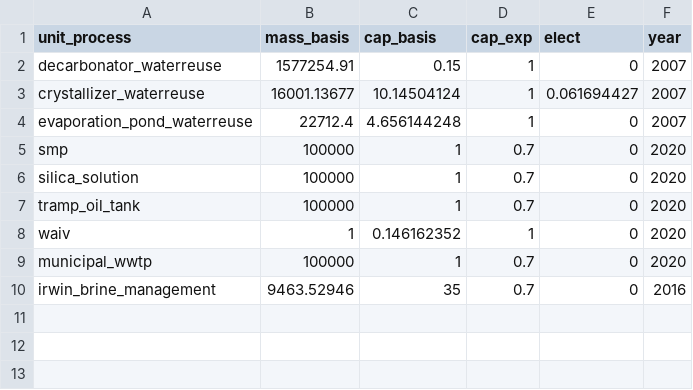
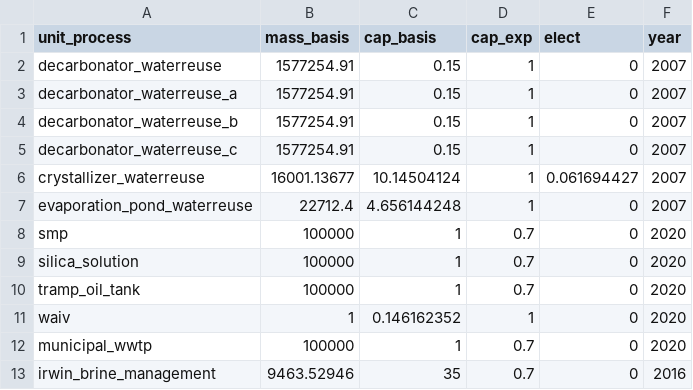
Before and after one commit to NREL/WaterTAP3, a CSV file: IDAES-WaterTAP3_v2/data/basic_mass_based.csv, drawn as a sheet.

```diff
--- a/IDAES-WaterTAP3_v2/data/basic_mass_based.csv
+++ b/IDAES-WaterTAP3_v2/data/basic_mass_based.csv
@@ -2,2 +2,5 @@ unit_process,mass_basis,cap_basis,cap_exp,elect,year
 decarbonator_waterreuse,1577254.91,0.15,1,0,2007
+decarbonator_waterreuse_a,1577254.91,0.15,1,0,2007
+decarbonator_waterreuse_b,1577254.91,0.15,1,0,2007
+decarbonator_waterreuse_c,1577254.91,0.15,1,0,2007
 crystallizer_waterreuse,16001.13677,10.14504124,1,0.061694427,2007
```
Also changed, not shown: IDAES-WaterTAP3_v2/data/basic_unit.csv, IDAES-WaterTAP3_v2/data/case_study_basis.csv, 2 other files.
